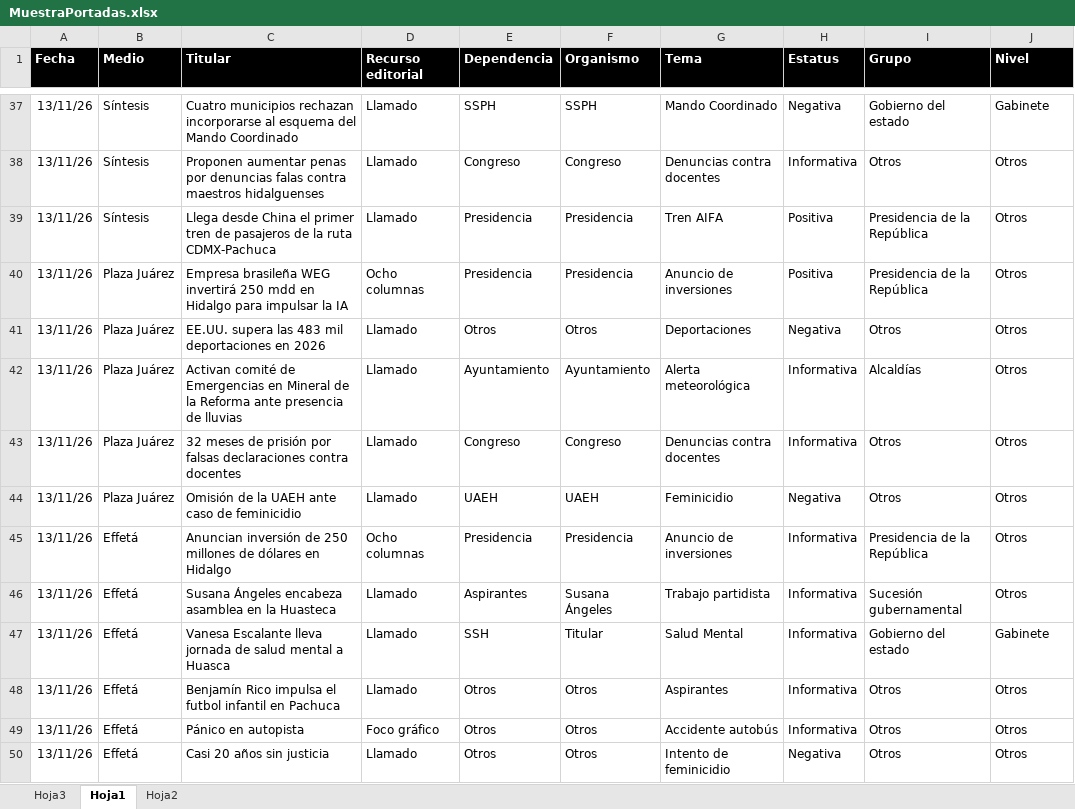
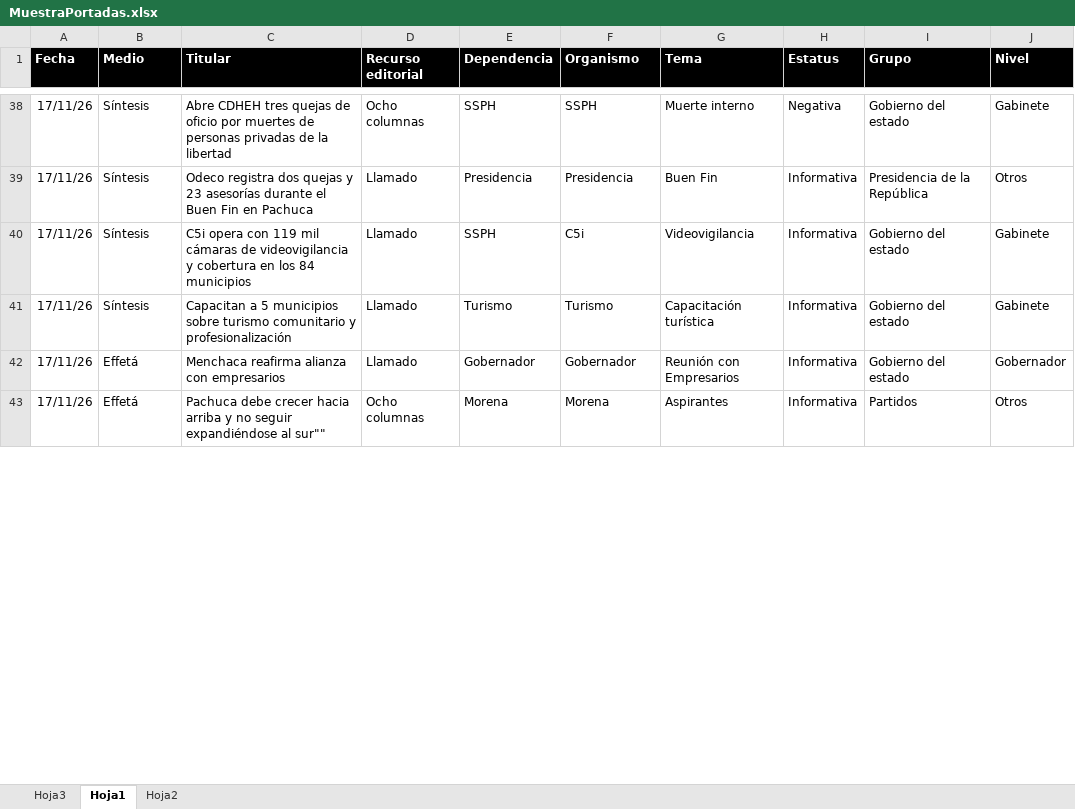
Before and after one commit to thelonious9/Reporteportadas, an Excel workbook: MuestraPortadas.xlsx, sheet Hoja1, drawn as a sheet; only a part is shown, gaps mark what is left out; values as stored, in another font and other column widths than the file's, no borders; conditional formats and table styles not drawn; removed rows and columns are numbered as before the commit, all else as after; the diff covers the shown part only; the diff names each change by its address in the sheet, - before the commit and + after, or states it on an @@ line.

```diff
--- a/MuestraPortadas.xlsx (sheet Hoja1)
+++ b/MuestraPortadas.xlsx (sheet Hoja1)
-A38 (Fecha): 13/11/26
+A38 (Fecha): 17/11/26
-C38 (Titular): Cuatro municipios rechazan incorporarse al esquema del Mando Coordinado
+C38 (Titular): Abre CDHEH tres quejas de oficio por muertes de personas privadas de la libertad
-D38 (Recurso editorial): Llamado
+D38 (Recurso editorial): Ocho columnas
-G38 (Tema): Mando Coordinado
+G38 (Tema): Muerte interno
-row 38: 13/11/26 | Síntesis | Proponen aumentar penas por denuncias falas contra maestros hidalguenses | Llamado | Congreso | Congreso | Denuncias contra docentes | Informativa | Otros | Otros
-A39 (Fecha): 13/11/26
+A39 (Fecha): 17/11/26
-C39 (Titular): Llega desde China el primer tren de pasajeros de la ruta CDMX-Pachuca
+C39 (Titular): Odeco registra dos quejas y 23 asesorías durante el Buen Fin en Pachuca
-G39 (Tema): Tren AIFA
+G39 (Tema): Buen Fin
-H39 (Estatus): Positiva
+H39 (Estatus): Informativa
-row 40: 13/11/26 | Plaza Juárez | Empresa brasileña WEG invertirá 250 mdd en Hidalgo para impulsar la IA | Ocho columnas | Presidencia | Presidencia | Anuncio de inversiones | Positiva | Presidencia de la República | Otros
-row 41: 13/11/26 | Plaza Juárez | EE.UU. supera las 483 mil deportaciones en 2026 | Llamado | Otros | Otros | Deportaciones | Negativa | Otros | Otros
-row 42: 13/11/26 | Plaza Juárez | Activan comité de Emergencias en Mineral de la Reforma ante presencia de lluvias | Llamado | Ayuntamiento | Ayuntamiento | Alerta meteorológica | Informativa | Alcaldías | Otros
-row 43: 13/11/26 | Plaza Juárez | 32 meses de prisión por falsas declaraciones contra docentes | Llamado | Congreso | Congreso | Denuncias contra docentes | Informativa | Otros | Otros
-row 44: 13/11/26 | Plaza Juárez | Omisión de la UAEH ante caso de feminicidio | Llamado | UAEH | UAEH | Feminicidio | Negativa | Otros | Otros
-row 45: 13/11/26 | Effetá | Anuncian inversión de 250 millones de dólares en Hidalgo | Ocho columnas | Presidencia | Presidencia | Anuncio de inversiones | Informativa | Presidencia de la República | Otros
-row 46: 13/11/26 | Effetá | Susana Ángeles encabeza asamblea en la Huasteca | Llamado | Aspirantes | Susana Ángeles | Trabajo partidista | Informativa | Sucesión gubernamental | Otros
-A40 (Fecha): 13/11/26
+A40 (Fecha): 17/11/26
-B40 (Medio): Effetá
+B40 (Medio): Síntesis
-C40 (Titular): Vanesa Escalante lleva jornada de salud mental a Huasca
+C40 (Titular): C5i opera con 119 mil cámaras de videovigilancia y cobertura en los 84 municipios
-E40 (Dependencia): SSH
+E40 (Dependencia): SSPH
-F40 (Organismo): Titular
+F40 (Organismo): C5i
-G40 (Tema): Salud Mental
+G40 (Tema): Videovigilancia
+row 41: 17/11/26 | Síntesis | Capacitan a 5 municipios sobre turismo comunitario y profesionalización | Llamado | Turismo | Turismo | Capacitación turística | Informativa | Gobierno del estado | Gabinete
+row 42: 17/11/26 | Effetá | Menchaca reafirma alianza con empresarios | Llamado | Gobernador | Gobernador | Reunión con Empresarios | Informativa | Gobierno del estado | Gobernador
-A43 (Fecha): 13/11/26
+A43 (Fecha): 17/11/26
-C43 (Titular): Benjamín Rico impulsa el futbol infantil en Pachuca
+C43 (Titular): Pachuca debe crecer hacia arriba y no seguir expandiéndose al sur""
-D43 (Recurso editorial): Llamado
+D43 (Recurso editorial): Ocho columnas
-E43 (Dependencia): Otros
+E43 (Dependencia): Morena
-F43 (Organismo): Otros
+F43 (Organismo): Morena
-I43 (Grupo): Otros
+I43 (Grupo): Partidos
-row 49: 13/11/26 | Effetá | Pánico en autopista | Foco gráfico | Otros | Otros | Accidente autobús | Informativa | Otros | Otros
-row 50: 13/11/26 | Effetá | Casi 20 años sin justicia | Llamado | Otros | Otros | Intento de feminicidio | Negativa | Otros | Otros
```
Also changed, not shown: 31 added rows, 26 removed rows and 92 edited cells elsewhere in this sheet, 1 other file.
